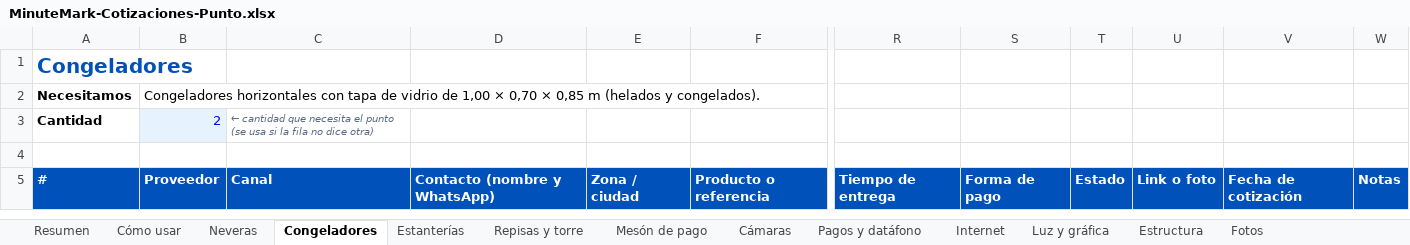
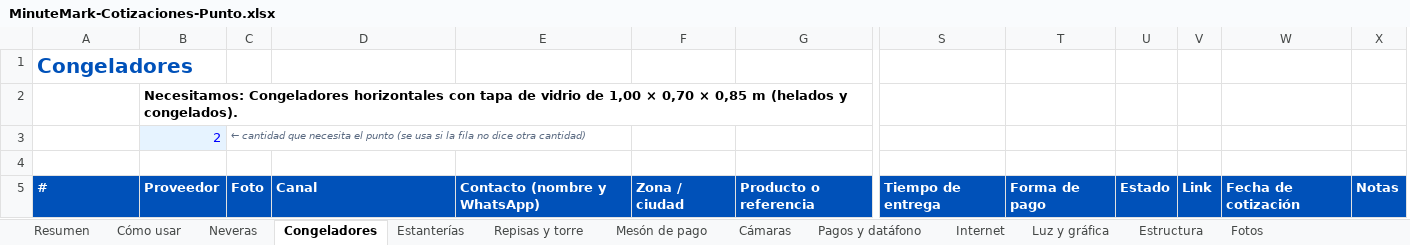
Before and after one commit to simonramirez0267-beep/MinitueMARK, an Excel workbook: cotizaciones/MinuteMark-Cotizaciones-Punto.xlsx, sheet Congeladores, drawn as a sheet; only a part is shown, gaps mark what is left out; values as stored, in another font and other column widths than the file's, no borders; removed rows and columns are numbered as before the commit, all else as after; rows hold the shown columns only; the diff names each change by its address in the sheet, - before the commit and + after, or states it on an @@ line.

```diff
--- a/cotizaciones/MinuteMark-Cotizaciones-Punto.xlsx (sheet Congeladores)
+++ b/cotizaciones/MinuteMark-Cotizaciones-Punto.xlsx (sheet Congeladores)
+column C, row 5: Foto
-column U, row 5: Link o foto
+column V, row 5: Link
-row 2: Necesitamos | Congeladores horizontales con tapa de vidrio de 1,00 × 0,70 × 0,85 m (helados y congelados).
-row 3: Cantidad | 2 | ← cantidad que necesita el punto (se usa si la fila no dice otra)
+row 2:  | Necesitamos: Congeladores horizontales con tapa de vidrio de 1,00 × 0,70 × 0,85 m (helados y congelados).
+row 3:  | 2 | ← cantidad que necesita el punto (se usa si la fila no dice otra cantidad)
```
Also changed, not shown: sheet Pagos y datáfono, sheet Mesón de pago, sheet Repisas y torre, sheet Luz y gráfica, sheet Cámaras, sheet Neveras, 4 more sheets, formulas that keep their value, charts or pictures.
